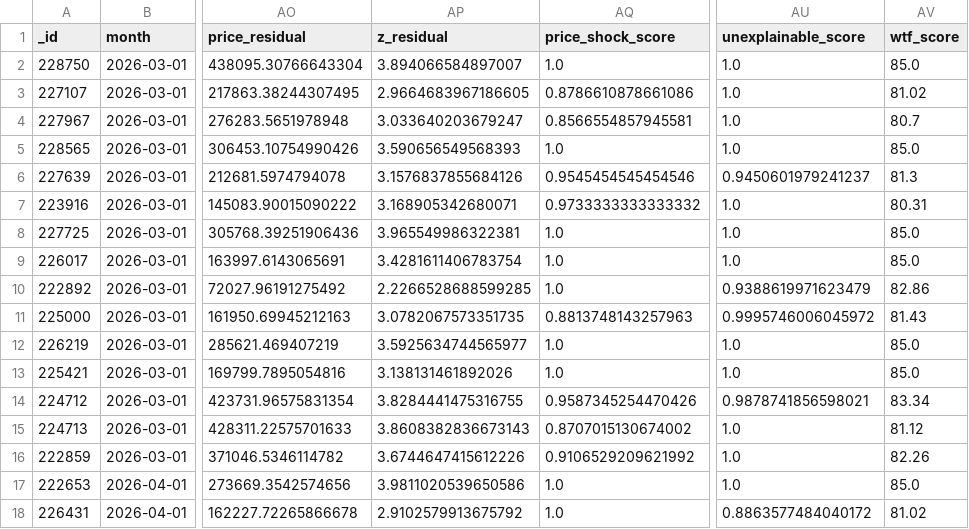
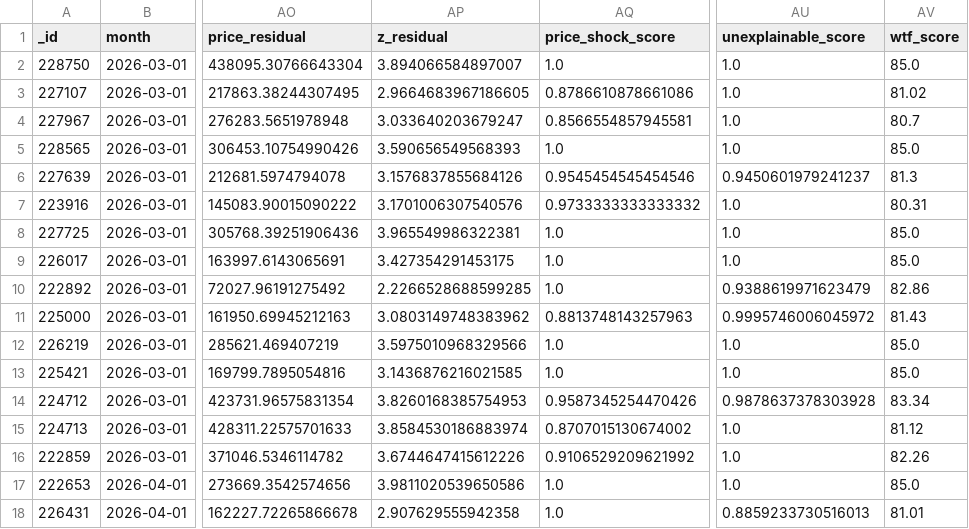
Before and after one commit to wongpeiting/alamak-flats, a CSV file: wtf_flats.csv, drawn as a sheet; only a part is shown, gaps mark what is left out; the diff names each change by its address in the sheet, - before the commit and + after, or states it on an @@ line.

```diff
--- a/wtf_flats.csv
+++ b/wtf_flats.csv
-AP7 (z_residual): 3.168905342680071
+AP7 (z_residual): 3.1701006307540576
-AP9 (z_residual): 3.4281611406783754
+AP9 (z_residual): 3.427354291453175
-AP11 (z_residual): 3.0782067573351735
+AP11 (z_residual): 3.0803149748383962
-AP12 (z_residual): 3.5925634744565977
+AP12 (z_residual): 3.5975010968329566
-AP13 (z_residual): 3.138131461892026
+AP13 (z_residual): 3.1436876216021585
-AP14 (z_residual): 3.8284441475316755
+AP14 (z_residual): 3.8260168385754953
-AU14 (unexplainable_score): 0.9878741856598021
+AU14 (unexplainable_score): 0.9878637378303928
-AP15 (z_residual): 3.8608382836673143
+AP15 (z_residual): 3.8584530186883974
-AP18 (z_residual): 2.9102579913675792
+AP18 (z_residual): 2.907629555942358
-AU18 (unexplainable_score): 0.8863577484040172
+AU18 (unexplainable_score): 0.8859233730516013
-AV18 (wtf_score): 81.02
+AV18 (wtf_score): 81.01
```
Also changed, not shown: 1 other file.
